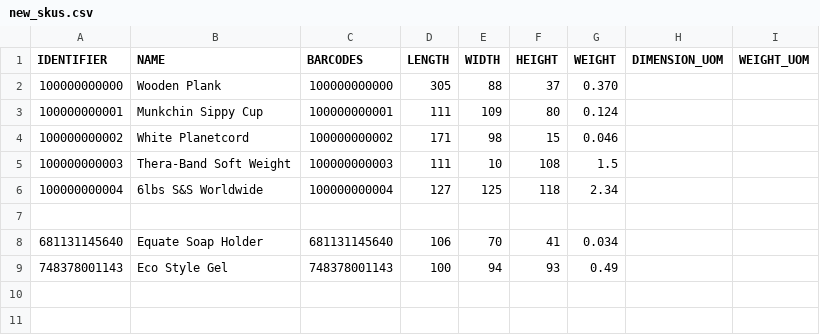
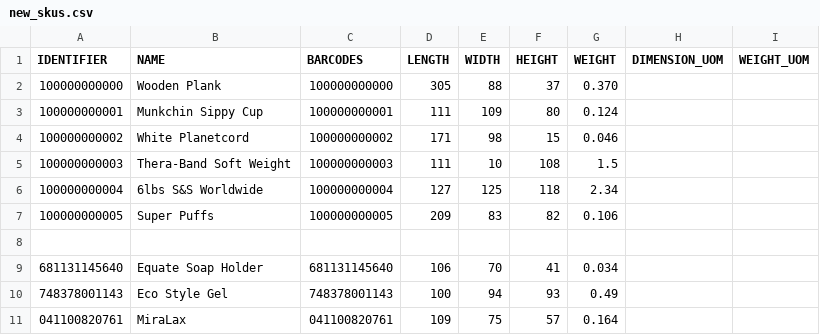
Before and after one commit to tanmayDhasade/sqa_scripts, a CSV file: new_skus.csv, drawn as a sheet; the diff names each change by its address in the sheet, - before the commit and + after, or states it on an @@ line.

Commit message:
Update new_skus.csv

```diff
--- a/new_skus.csv
+++ b/new_skus.csv
+row 7: 100000000005 | Super Puffs | 100000000005 | 209 | 83 | 82 | 0.106
+row 11: 041100820761 | MiraLax | 041100820761 | 109 | 75 | 57 | 0.164
```
